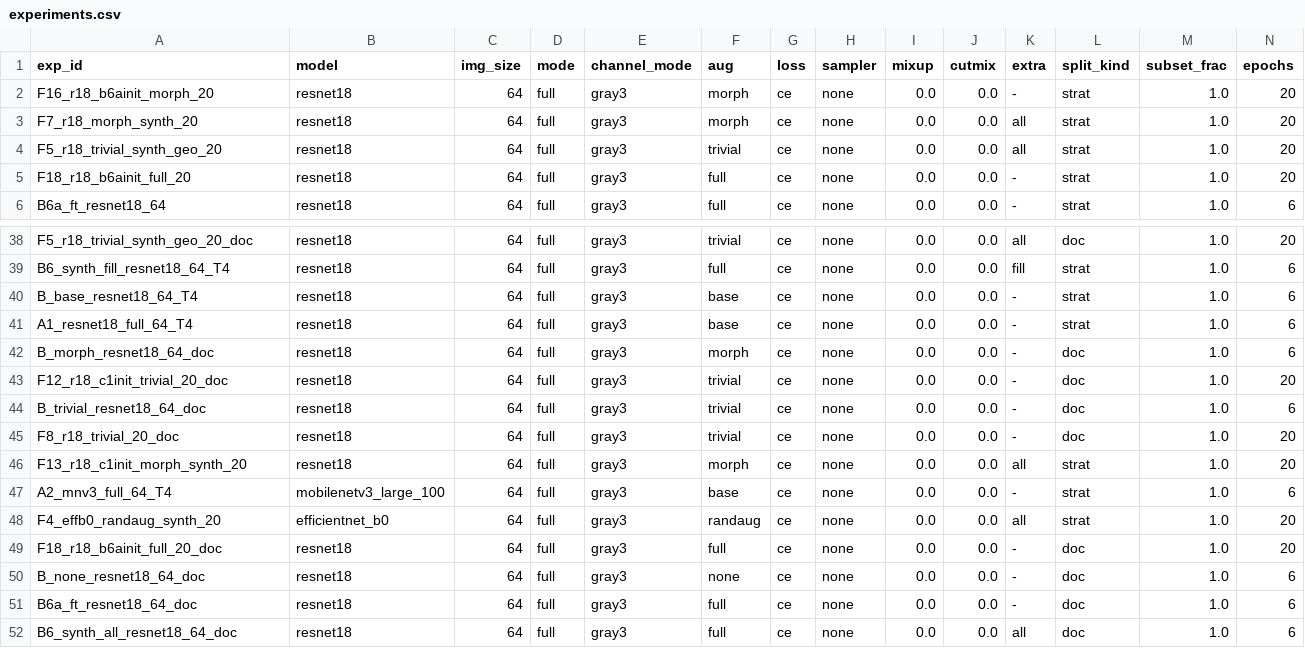
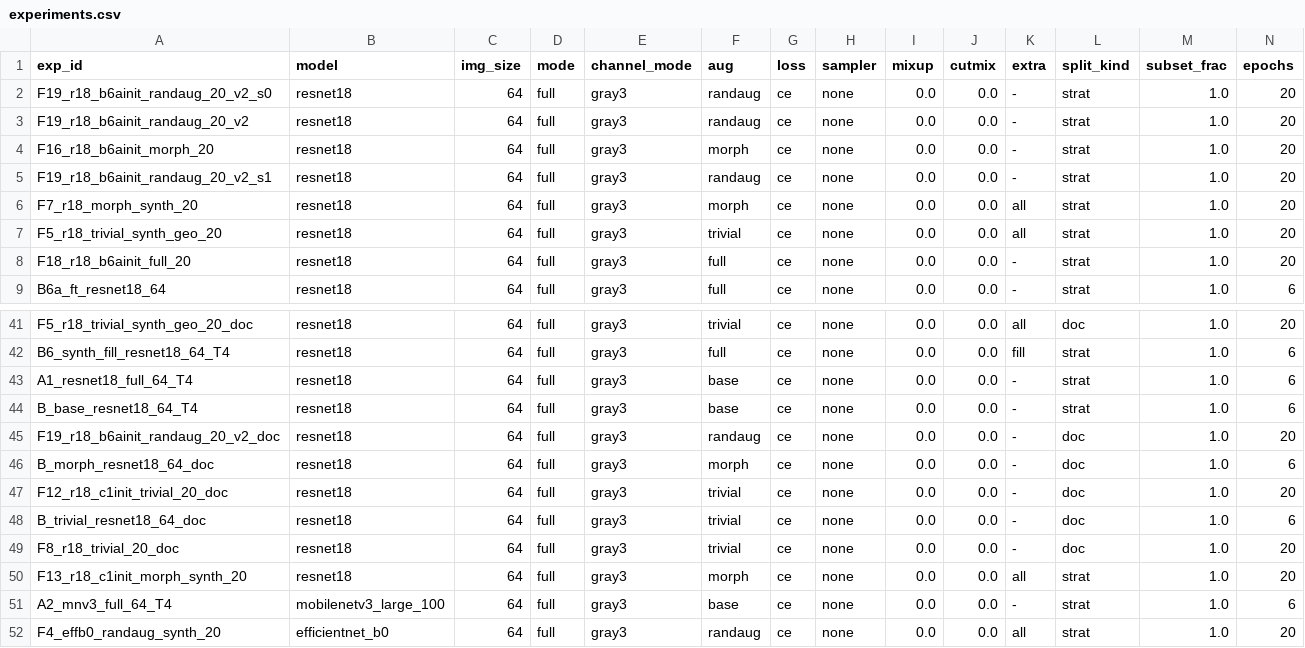
Before and after one commit to Eakkachad/thaichar72, a CSV file: reports/experiments.csv, drawn as a sheet; only a part is shown, gaps mark what is left out; the shorter side is filled out with more unchanged rows; rows hold the shown columns only; the diff names each change by its address in the sheet, - before the commit and + after, or states it on an @@ line.

```diff
--- a/reports/experiments.csv
+++ b/reports/experiments.csv
+row 2: F19_r18_b6ainit_randaug_20_v2_s0 | resnet18 | 64 | full | gray3 | randaug | ce | none | 0.0 | 0.0 | - | strat | 1.0 | 20
+row 3: F19_r18_b6ainit_randaug_20_v2 | resnet18 | 64 | full | gray3 | randaug | ce | none | 0.0 | 0.0 | - | strat | 1.0 | 20
+row 5: F19_r18_b6ainit_randaug_20_v2_s1 | resnet18 | 64 | full | gray3 | randaug | ce | none | 0.0 | 0.0 | - | strat | 1.0 | 20
@@ row 41 moved to row 43: A1_resnet18_full_64_T4 @@
+row 45: F19_r18_b6ainit_randaug_20_v2_doc | resnet18 | 64 | full | gray3 | randaug | ce | none | 0.0 | 0.0 | - | doc | 1.0 | 20
```
Also changed, not shown: 17 other files.
